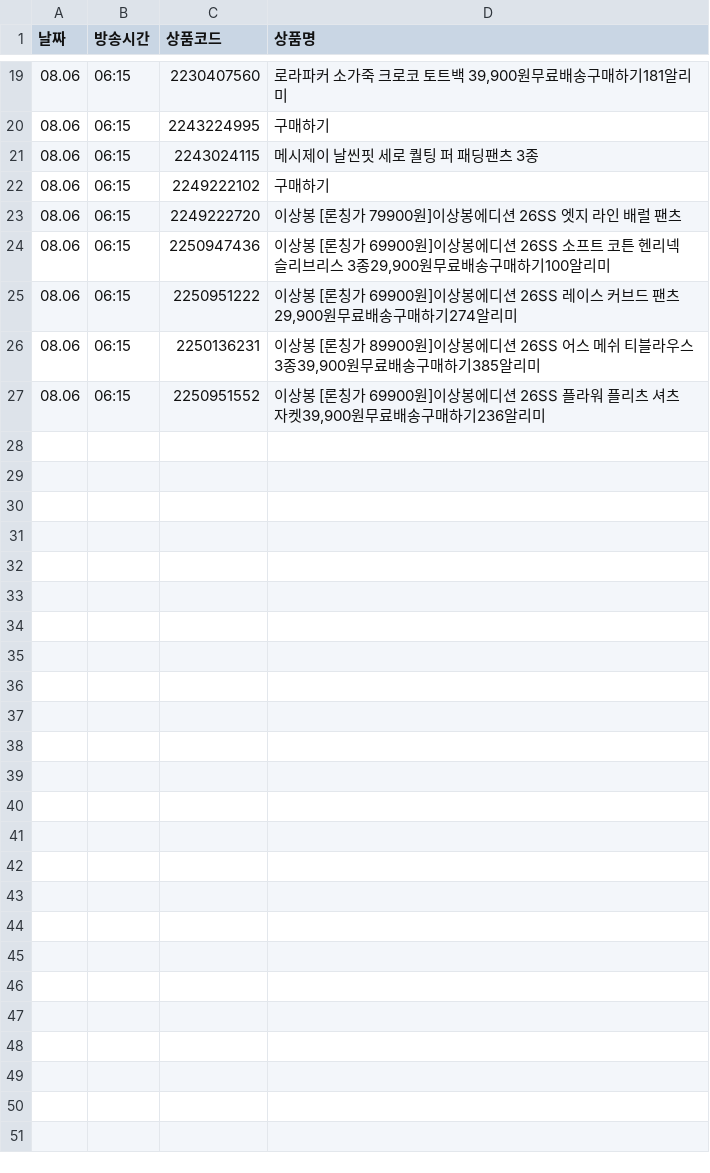
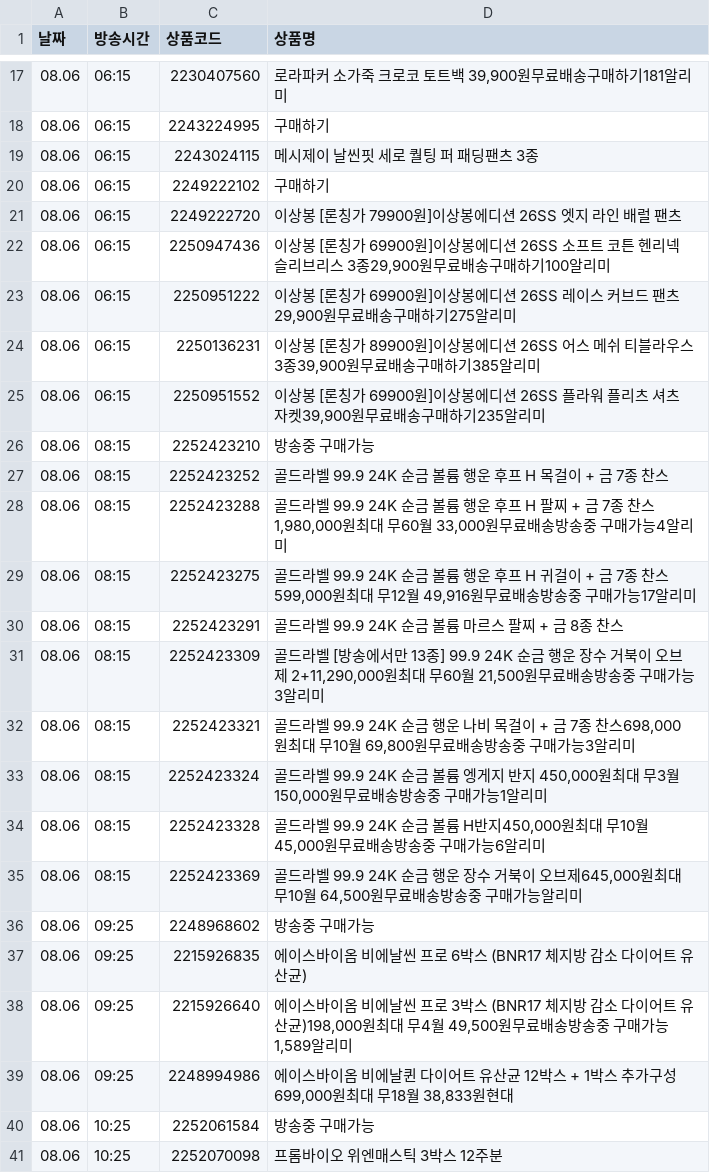
Before and after one commit to poodingcake-hue/HYUNDAICRAWLING, a CSV file: hmall_schedule.csv, drawn as a sheet; only a part is shown, gaps mark what is left out; the diff covers the shown part only.

```diff
--- a/hmall_schedule.csv
+++ b/hmall_schedule.csv
@@ -24,4 +22,20 @@
 08.06,06:15,2250947436,"이상봉 [론칭가 69900원]이상봉에디션 26SS 소프트 코튼 헨리넥 슬리브리스 3종29,900원무료배송구매하기100알리미"
-08.06,06:15,2250951222,"이상봉 [론칭가 69900원]이상봉에디션 26SS 레이스 커브드 팬츠29,900원무료배송구매하기274알리미"
+08.06,06:15,2250951222,"이상봉 [론칭가 69900원]이상봉에디션 26SS 레이스 커브드 팬츠29,900원무료배송구매하기275알리미"
 08.06,06:15,2250136231,"이상봉 [론칭가 89900원]이상봉에디션 26SS 어스 메쉬 티블라우스 3종39,900원무료배송구매하기385알리미"
-08.06,06:15,2250951552,"이상봉 [론칭가 69900원]이상봉에디션 26SS 플라워 플리츠 셔츠 자켓39,900원무료배송구매하기236알리미"
+08.06,06:15,2250951552,"이상봉 [론칭가 69900원]이상봉에디션 26SS 플라워 플리츠 셔츠 자켓39,900원무료배송구매하기235알리미"
+08.06,08:15,2252423210,방송중 구매가능
+08.06,08:15,2252423252,골드라벨 99.9 24K 순금 볼륨 행운 후프 H 목걸이 + 금 7종 찬스
+08.06,08:15,2252423288,"골드라벨 99.9 24K 순금 볼륨 행운 후프 H 팔찌 + 금 7종 찬스1,980,000원최대 무60월 33,000원무료배송방송중 구매가능4알리미"
+08.06,08:15,2252423275,"골드라벨 99.9 24K 순금 볼륨 행운 후프 H 귀걸이 + 금 7종 찬스599,000원최대 무12월 49,916원무료배송방송중 구매가능17알리미"
+08.06,08:15,2252423291,골드라벨 99.9 24K 순금 볼륨 마르스 팔찌 + 금 8종 찬스
+08.06,08:15,2252423309,"골드라벨 [방송에서만 13종] 99.9 24K 순금 행운 장수 거북이 오브제 2+11,290,000원최대 무60월 21,500원무료배송방송중 구매가능3알리미"
+08.06,08:15,2252423321,"골드라벨 99.9 24K 순금 행운 나비 목걸이 + 금 7종 찬스698,000원최대 무10월 69,800원무료배송방송중 구매가능3알리미"
+08.06,08:15,2252423324,"골드라벨 99.9 24K 순금 볼륨 엥게지 반지 450,000원최대 무3월 150,000원무료배송방송중 구매가능1알리미"
+08.06,08:15,2252423328,"골드라벨 99.9 24K 순금 볼륨 H반지450,000원최대 무10월 45,000원무료배송방송중 구매가능6알리미"
+08.06,08:15,2252423369,"골드라벨 99.9 24K 순금 행운 장수 거북이 오브제645,000원최대 무10월 64,500원무료배송방송중 구매가능알리미"
+08.06,09:25,2248968602,방송중 구매가능
+08.06,09:25,2215926835,에이스바이옴 비에날씬 프로 6박스 (BNR17 체지방 감소 다이어트 유산균)
+08.06,09:25,2215926640,"에이스바이옴 비에날씬 프로 3박스 (BNR17 체지방 감소 다이어트 유산균)198,000원최대 무4월 49,500원무료배송방송중 구매가능1,589알리미"
+08.06,09:25,2248994986,"에이스바이옴 비에날퀸 다이어트 유산균 12박스 + 1박스 추가구성699,000원최대 무18월 38,833원현대"
+08.06,10:25,2252061584,방송중 구매가능
+08.06,10:25,2252070098,프롬바이오 위엔매스틱 3박스 12주분
```
Also changed, not shown: 20 added rows and 2 removed rows elsewhere in this file.
